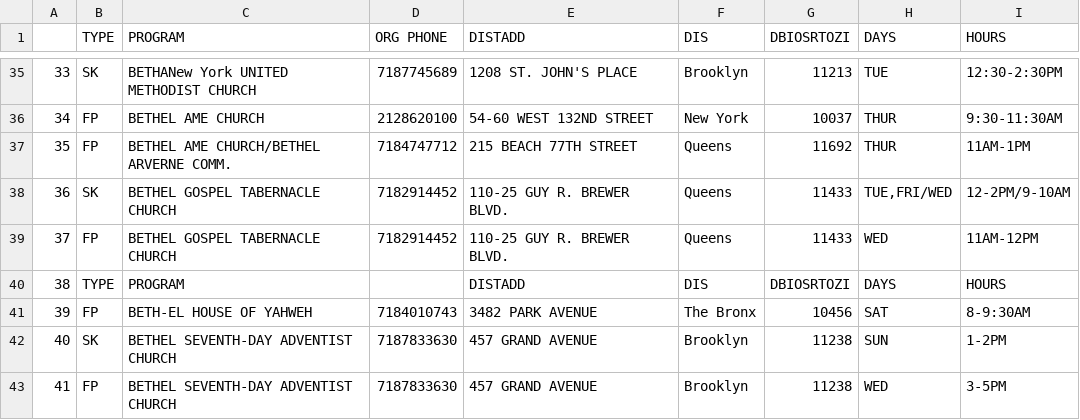
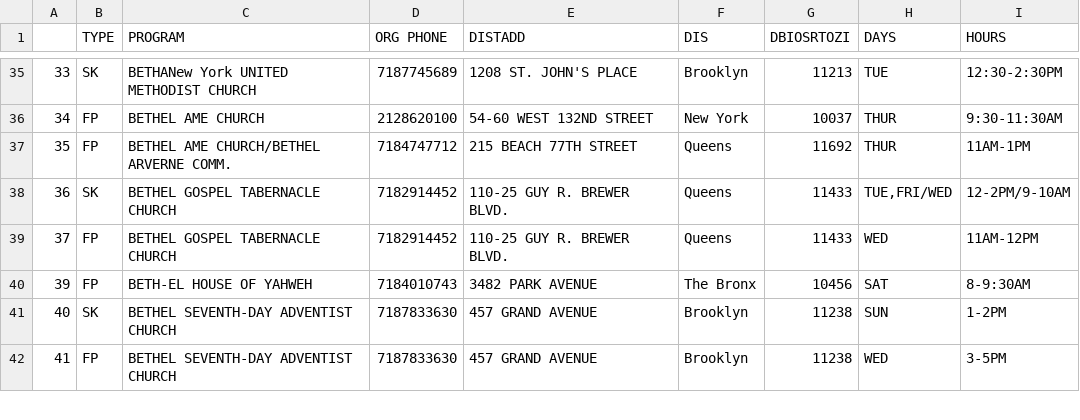
Before and after one commit to hacker-alliance/foodfinder, a CSV file: dataset/EFAP_ACTIVE.csv, drawn as a sheet; only a part is shown, gaps mark what is left out; the diff names each change by its address in the sheet, - before the commit and + after, or states it on an @@ line.

Commit message:
Fixed up some errors in the dataset

```diff
--- a/dataset/EFAP_ACTIVE.csv
+++ b/dataset/EFAP_ACTIVE.csv
-row 40: 38 | TYPE | PROGRAM |  | DISTADD | DIS | DBIOSRTOZI | DAYS | HOURS
```
